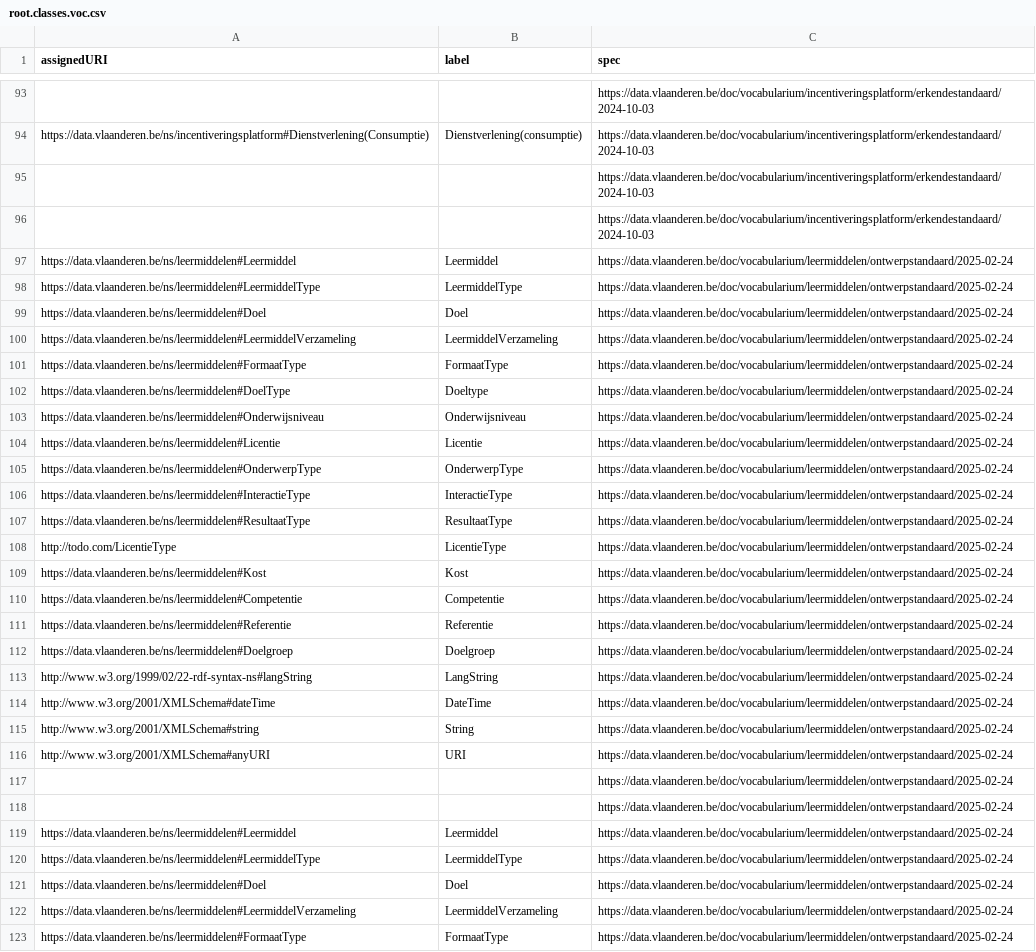
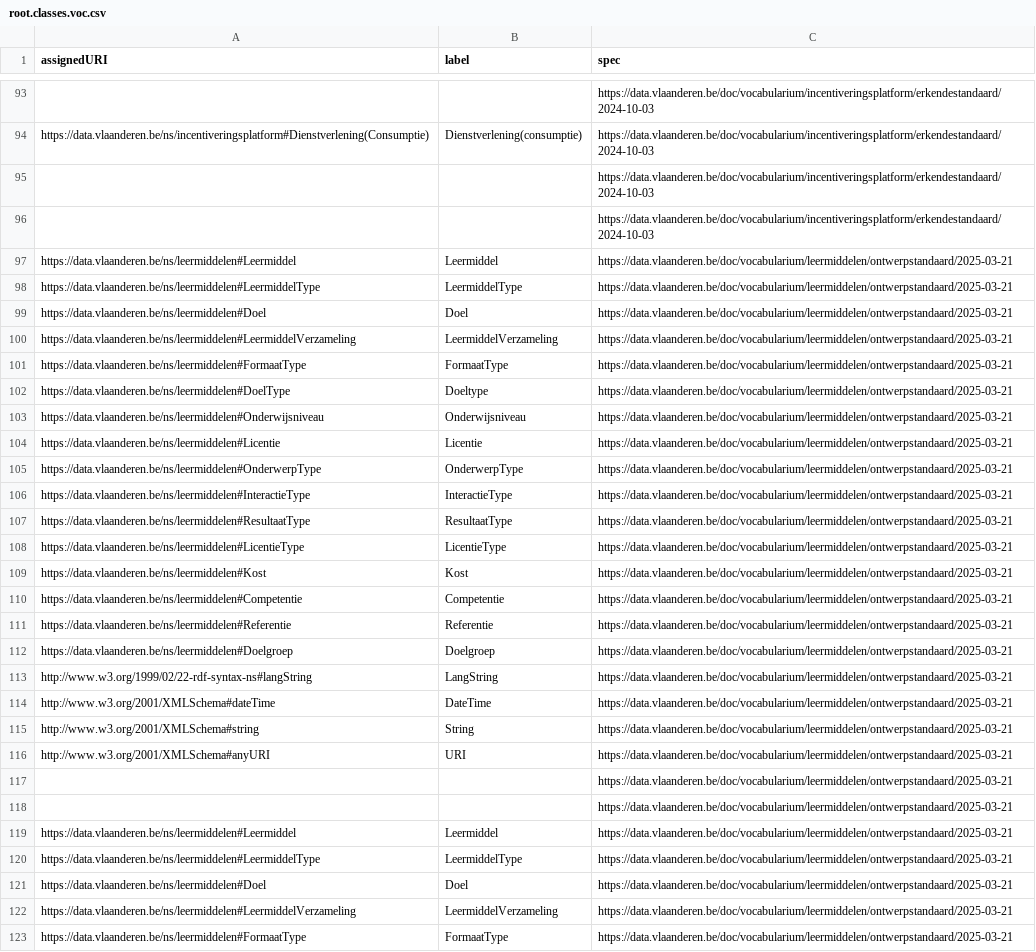
Before and after one commit to Informatievlaanderen/data.vlaanderen.be-statistics, a CSV file: root.classes.voc.csv, drawn as a sheet; only a part is shown, gaps mark what is left out; the diff covers the shown part only; the diff names each change by its address in the sheet, - before the commit and + after, or states it on an @@ line.

```diff
--- a/root.classes.voc.csv
+++ b/root.classes.voc.csv
-C97:C123 (spec): https://data.vlaanderen.be/doc/vocabularium/leermiddelen/ontwerpstandaard/2025-02-24
+C97:C123 (spec): https://data.vlaanderen.be/doc/vocabularium/leermiddelen/ontwerpstandaard/2025-03-21
-A108 (assignedURI): http://todo.com/LicentieType
+A108 (assignedURI): https://data.vlaanderen.be/ns/leermiddelen#LicentieType
```
Also changed, not shown: 18 edited cells elsewhere in this file, root.externalclasses.voc.csv, root.externalproperties.voc.csv, 10 other files.
